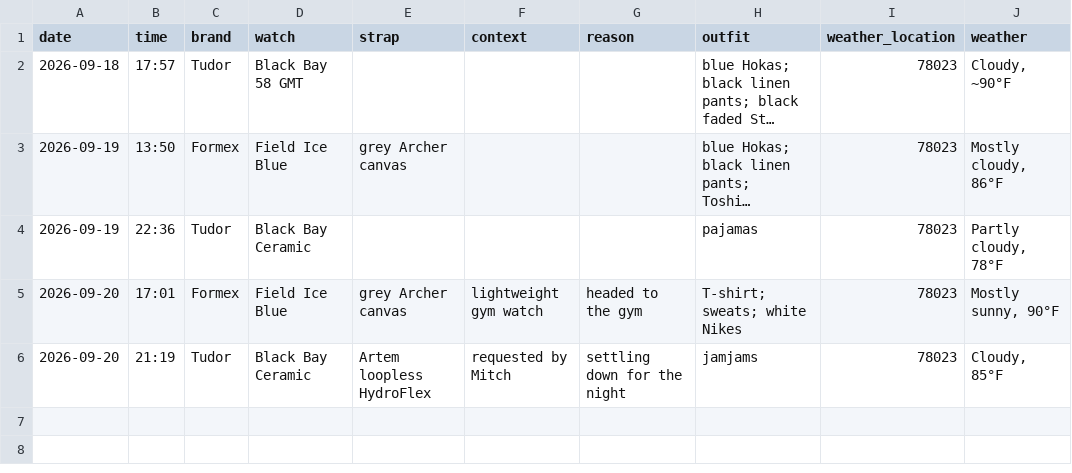
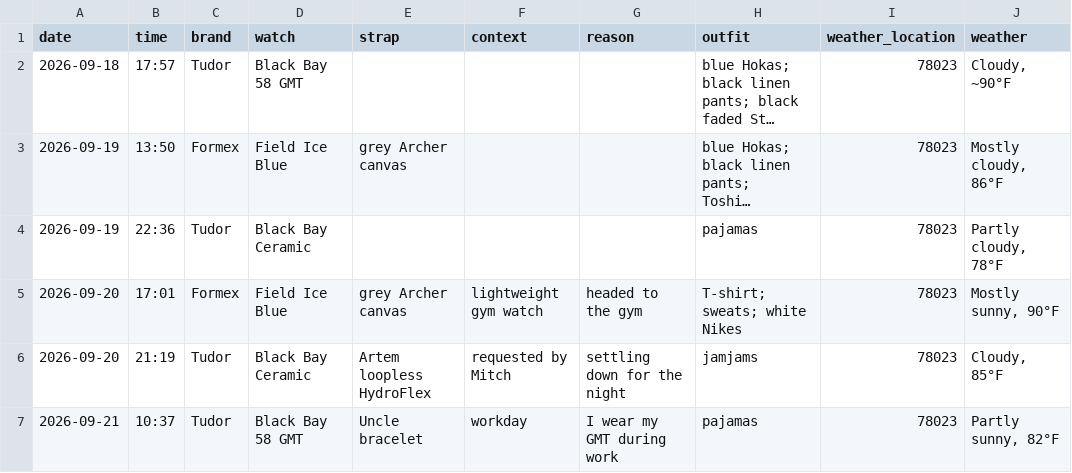
Before and after one commit to astidwell/Horology-Lab, a CSV file: data/wear_log.csv, drawn as a sheet; long unchanged cells end in ….

Commit message:
Log Black Bay 58 GMT workday wear

```diff
--- a/data/wear_log.csv
+++ b/data/wear_log.csv
@@ -6 +6,2 @@ date,time,brand,watch,strap,context,reason,outfit,weather_location,weather
 2026-09-20,21:19,Tudor,Black Bay Ceramic,"Artem loopless HydroFlex","requested by Mitch","settling down for the night","jamjams",78023,"Cloudy, 85°F"
+2026-09-21,10:37,Tudor,Black Bay 58 GMT,"Uncle bracelet","workday","I wear my GMT during work","pajamas",78023,"Partly sunny, 82°F"
```
